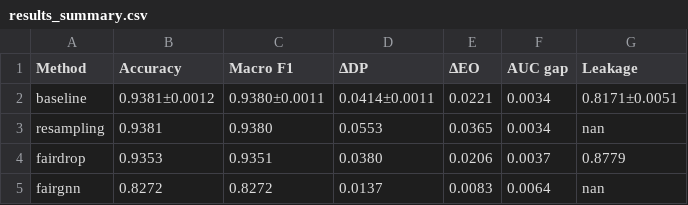
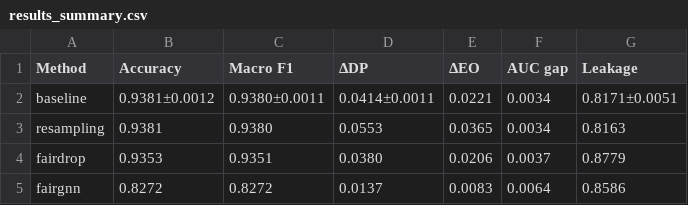
Before and after one commit to gregoire-petit1/pokec-fairness-gnn, a CSV file: results/metrics/results_summary.csv, drawn as a sheet.

Commit message:
feat(results): complete leakage and CF scores for all 4 methods (GAP 1+2+3)
- Resampling leakage: 0.8163 (quasi-identical to baseline 0.817)
- FairGNN leakage: 0.8586 (adversarial training reduces group bias but not structural leakage)
- CF scores: baseline=0.003, fairdrop=0.007, resampling=0.012, fairgnn=0.014 (all low)
- Updated leakage_comparison.png and counterfactual_fairness.png with all 4 methods

```diff
--- a/results/metrics/results_summary.csv
+++ b/results/metrics/results_summary.csv
@@ -2,4 +2,4 @@ Method,Accuracy,Macro F1,ΔDP,ΔEO,AUC gap,Leakage
 baseline,0.9381±0.0012,0.9380±0.0011,0.0414±0.0011,0.0221,0.0034,0.8171±0.0051
-resampling,0.9381,0.9380,0.0553,0.0365,0.0034,nan
+resampling,0.9381,0.9380,0.0553,0.0365,0.0034,0.8163
 fairdrop,0.9353,0.9351,0.0380,0.0206,0.0037,0.8779
-fairgnn,0.8272,0.8272,0.0137,0.0083,0.0064,nan
+fairgnn,0.8272,0.8272,0.0137,0.0083,0.0064,0.8586
```
Also changed, not shown: 3 other files.
